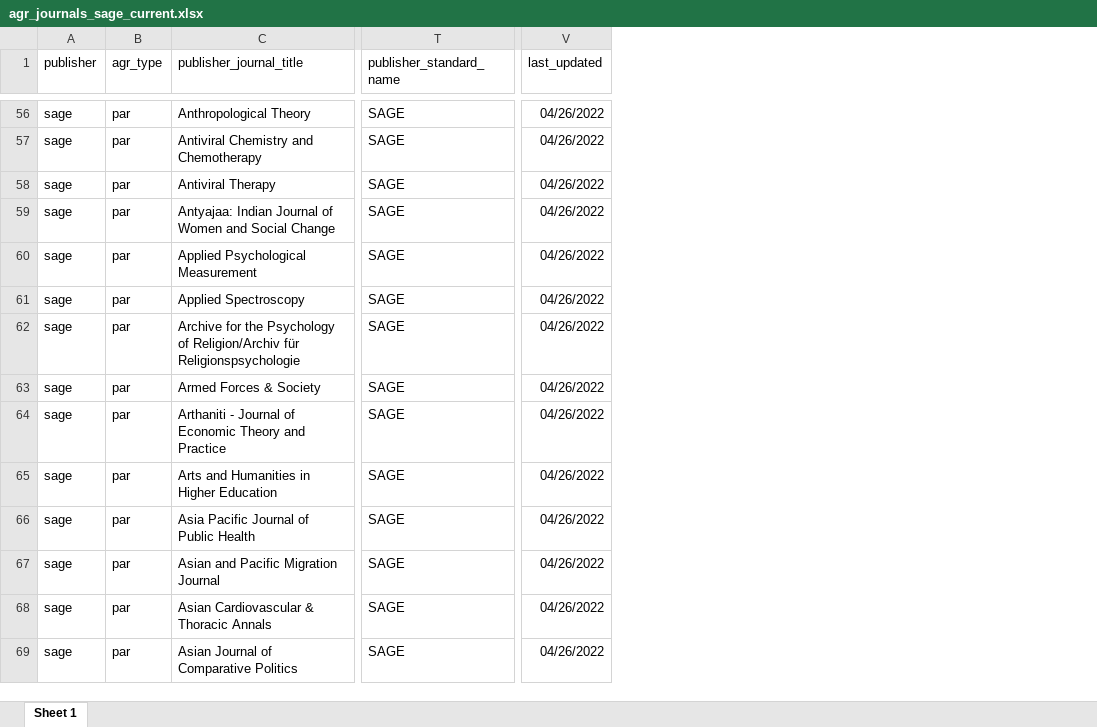
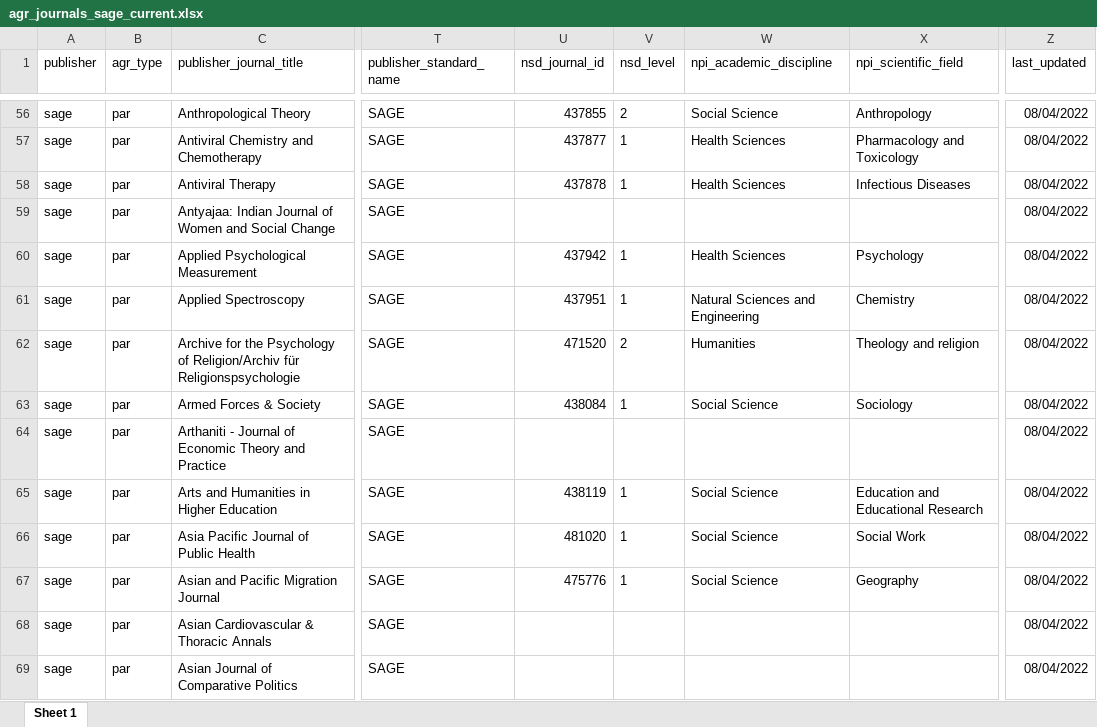
Before and after one commit to openscience-no/raymond_data_par_agreements, an Excel workbook: agreement_journals/sage/agr_journals_sage_current.xlsx, sheet Sheet 1, drawn as a sheet; only a part is shown, gaps mark what is left out; values as stored, in another font and other column widths than the file's, no borders; addresses are those after the commit; the diff covers the shown part only; the diff names each change by its address in the sheet, - before the commit and + after, or states it on an @@ line.

```diff
--- a/agreement_journals/sage/agr_journals_sage_current.xlsx (sheet Sheet 1)
+++ b/agreement_journals/sage/agr_journals_sage_current.xlsx (sheet Sheet 1)
+column U (nsd_journal_id), rows 56-67: 437855 | 437877 | 437878 |  | 437942 | 437951 | 471520 | 438084 |  | 438119 | 481020 | 475776
+column V (nsd_level), rows 56-67: 2 | 1 | 1 |  | 1 | 1 | 2 | 1 |  | 1 | 1 | 1
+column W (npi_academic_discipline), rows 56-67: Social Science | Health Sciences | Health Sciences |  | Health Sciences | Natural Sciences and Engineering | Humanities | Social Science |  | Social Science | Social Science | Social Science
+column X (npi_scientific_field), rows 56-67: Anthropology | Pharmacology and Toxicology | Infectious Diseases |  | Psychology | Chemistry | Theology and religion | Sociology |  | Education and Educational Research | Social Work | Geography
-Z56:Z69 (last_updated): 04/26/2022
+Z56:Z69 (last_updated): 08/04/2022
```
Also changed, not shown: 1181 edited cells elsewhere in this sheet, agreement_journals/sage/agr_journals_sage_year_2022.xlsx, 2 other files.
